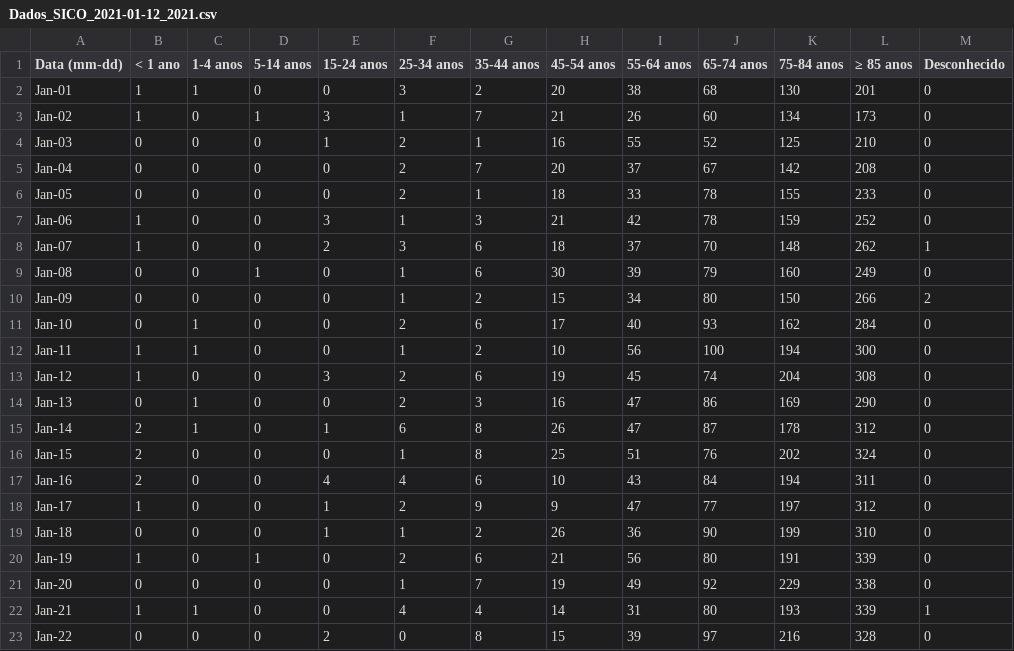
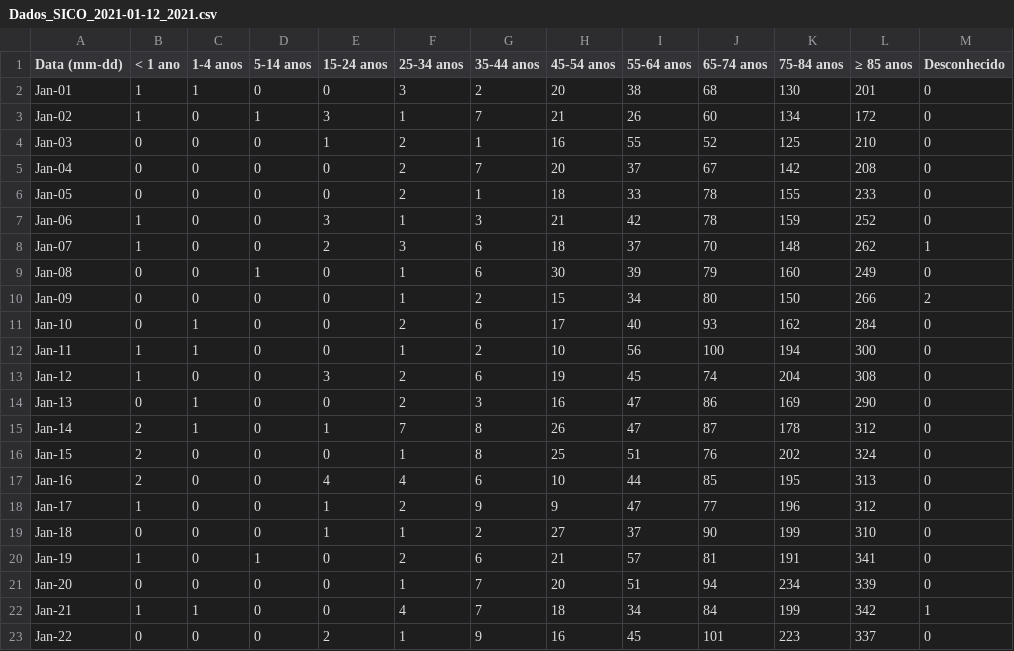
Before and after one commit to joao-dias-25/carta13, a CSV file: data/Portugal/Dados_SICO_2021-01-12_2021.csv, drawn as a sheet; only a part is shown; the diff covers the shown part only.

```diff
--- a/data/Portugal/Dados_SICO_2021-01-12_2021.csv
+++ b/data/Portugal/Dados_SICO_2021-01-12_2021.csv
@@ -2,3 +2,3 @@
 "Jan-01","1","1","0","0","3","2","20","38","68","130","201","0"
-"Jan-02","1","0","1","3","1","7","21","26","60","134","173","0"
+"Jan-02","1","0","1","3","1","7","21","26","60","134","172","0"
 "Jan-03","0","0","0","1","2","1","16","55","52","125","210","0"
@@ -14,10 +14,10 @@
 "Jan-13","0","1","0","0","2","3","16","47","86","169","290","0"
-"Jan-14","2","1","0","1","6","8","26","47","87","178","312","0"
+"Jan-14","2","1","0","1","7","8","26","47","87","178","312","0"
 "Jan-15","2","0","0","0","1","8","25","51","76","202","324","0"
-"Jan-16","2","0","0","4","4","6","10","43","84","194","311","0"
-"Jan-17","1","0","0","1","2","9","9","47","77","197","312","0"
-"Jan-18","0","0","0","1","1","2","26","36","90","199","310","0"
-"Jan-19","1","0","1","0","2","6","21","56","80","191","339","0"
-"Jan-20","0","0","0","0","1","7","19","49","92","229","338","0"
-"Jan-21","1","1","0","0","4","4","14","31","80","193","339","1"
-"Jan-22","0","0","0","2","0","8","15","39","97","216","328","0"
+"Jan-16","2","0","0","4","4","6","10","44","85","195","313","0"
+"Jan-17","1","0","0","1","2","9","9","47","77","196","312","0"
+"Jan-18","0","0","0","1","1","2","27","37","90","199","310","0"
+"Jan-19","1","0","1","0","2","6","21","57","81","191","341","0"
+"Jan-20","0","0","0","0","1","7","20","51","94","234","339","0"
+"Jan-21","1","1","0","0","4","7","18","34","84","199","342","1"
+"Jan-22","0","0","0","2","1","9","16","45","101","223","337","0"
```
Also changed, not shown: 3 added rows and 11 edited cells elsewhere in this file, 7 other files.
